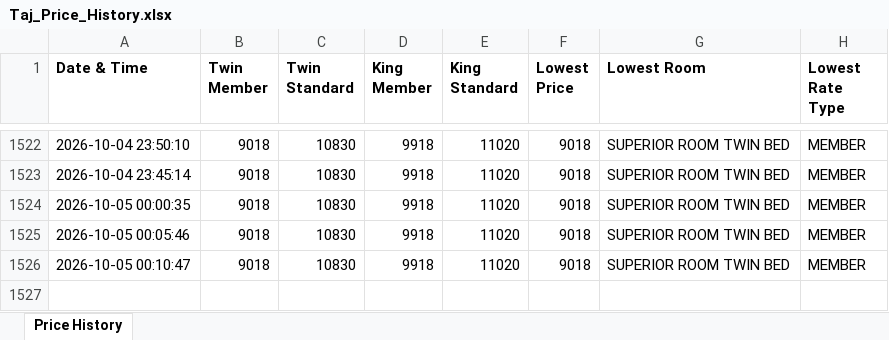
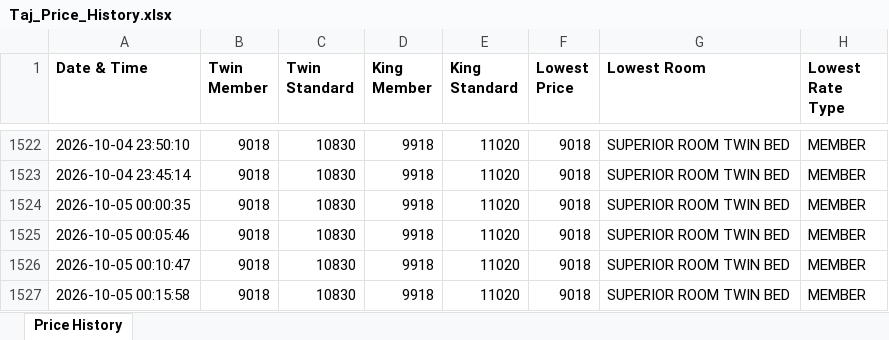
Before and after one commit to mk525262/taj-price-tracker, an Excel workbook: Taj_Price_History.xlsx, sheet Price History, drawn as a sheet; only a part is shown, gaps mark what is left out; values as stored, in another font and other column widths than the file's, no borders; the diff names each change by its address in the sheet, - before the commit and + after, or states it on an @@ line.

```diff
--- a/Taj_Price_History.xlsx (sheet Price History)
+++ b/Taj_Price_History.xlsx (sheet Price History)
+row 1527: 2026-10-05 00:15:58 | 9018 | 10830 | 9918 | 11020 | 9018 | SUPERIOR ROOM TWIN BED | MEMBER
```
Also changed, not shown: 1 other file.
